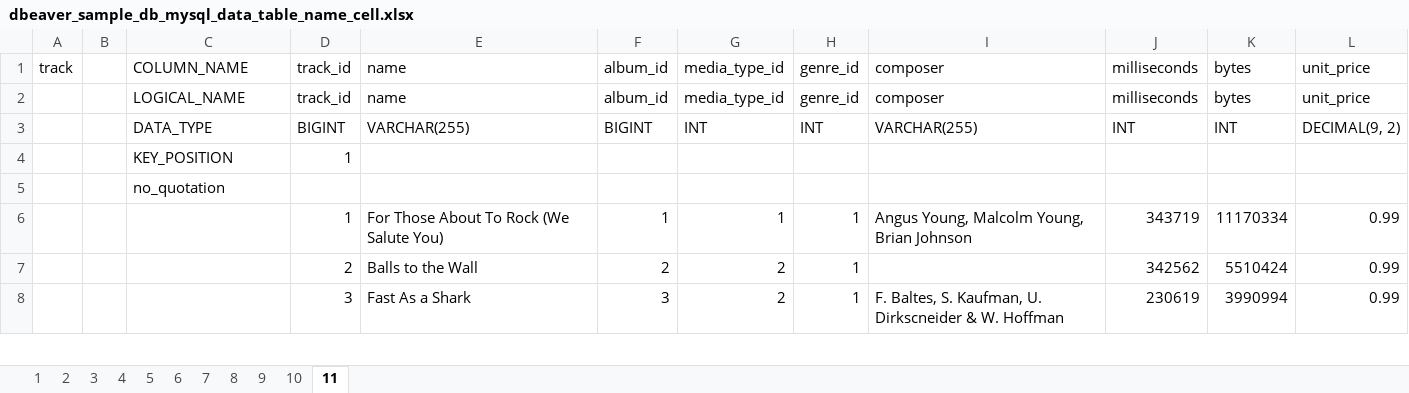
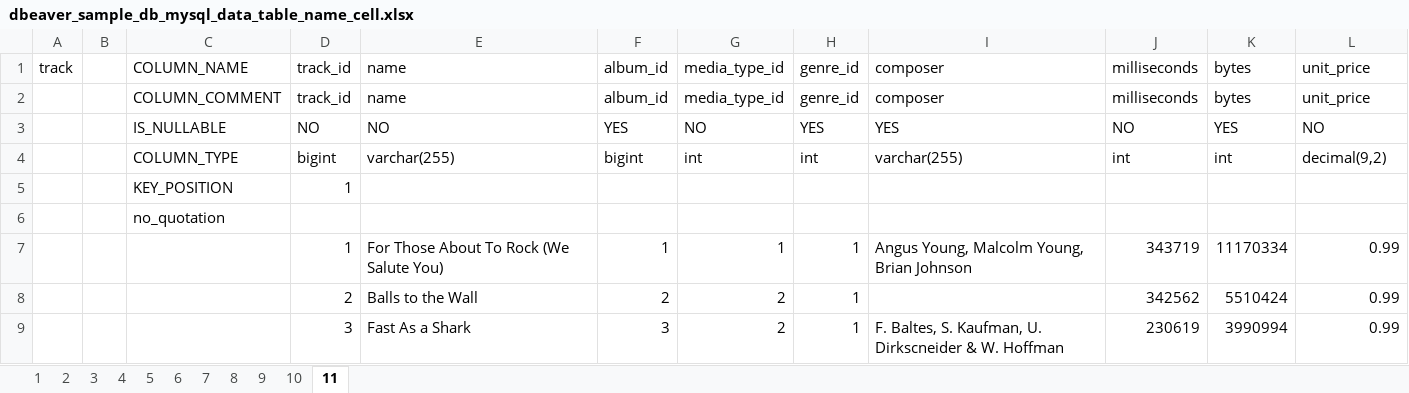
Before and after one commit to ecormaksin/python_sql_tools, an Excel workbook: sample/mysql/dbeaver_sample_db_mysql_data_table_name_cell.xlsx, sheet 11, drawn as a sheet; only a part is shown; values as stored, in another font and other column widths than the file's, no borders; removed rows and columns are numbered as before the commit, all else as after; the diff names each change by its address in the sheet, - before the commit and + after, or states it on an @@ line.

```diff
--- a/sample/mysql/dbeaver_sample_db_mysql_data_table_name_cell.xlsx (sheet 11)
+++ b/sample/mysql/dbeaver_sample_db_mysql_data_table_name_cell.xlsx (sheet 11)
-C2 (COLUMN_NAME): LOGICAL_NAME
+C2 (COLUMN_NAME): COLUMN_COMMENT
-row 3:  |  | DATA_TYPE | BIGINT | VARCHAR(255) | BIGINT | INT | INT | VARCHAR(255) | INT | INT | DECIMAL(9, 2)
+row 3:  |  | IS_NULLABLE | NO | NO | YES | NO | YES | YES | NO | YES | NO
+row 4:  |  | COLUMN_TYPE | bigint | varchar(255) | bigint | int | int | varchar(255) | int | int | decimal(9,2)
```
Also changed, not shown: sheet 4, sheet 3, sheet 6, sheet 7, sheet 1, sheet 8, 4 more sheets, sample/mysql/dbeaver_sample_db_mysql_data_table_name_sheet.xlsx, 7 other files.
